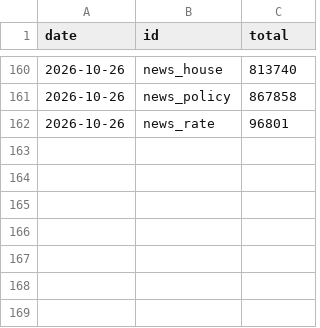
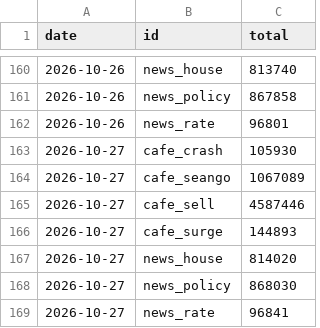
Before and after one commit to GTigerPapa/real_estate, a CSV file: data/sentiment/search_totals.csv, drawn as a sheet; only a part is shown, gaps mark what is left out; the diff names each change by its address in the sheet, - before the commit and + after, or states it on an @@ line.

```diff
--- a/data/sentiment/search_totals.csv
+++ b/data/sentiment/search_totals.csv
+row 163: 2026-10-27 | cafe_crash | 105930
+row 164: 2026-10-27 | cafe_seango | 1067089
+row 165: 2026-10-27 | cafe_sell | 4587446
+row 166: 2026-10-27 | cafe_surge | 144893
+row 167: 2026-10-27 | news_house | 814020
+row 168: 2026-10-27 | news_policy | 868030
+row 169: 2026-10-27 | news_rate | 96841
```
Also changed, not shown: data/listings/asil/asil_offer_counts.csv, data/sentiment/datalab_weekly.csv, 4 other files.
